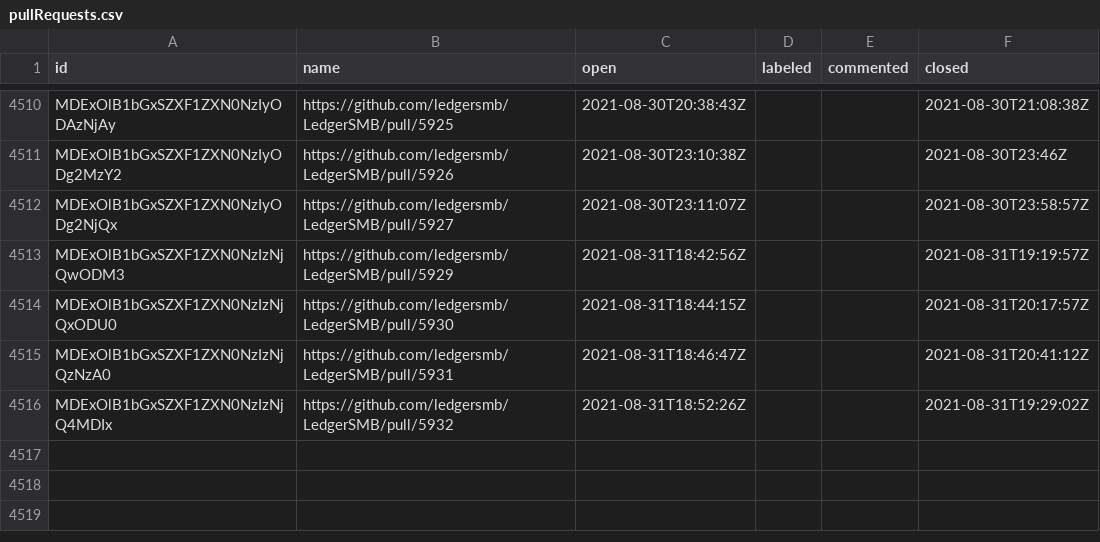
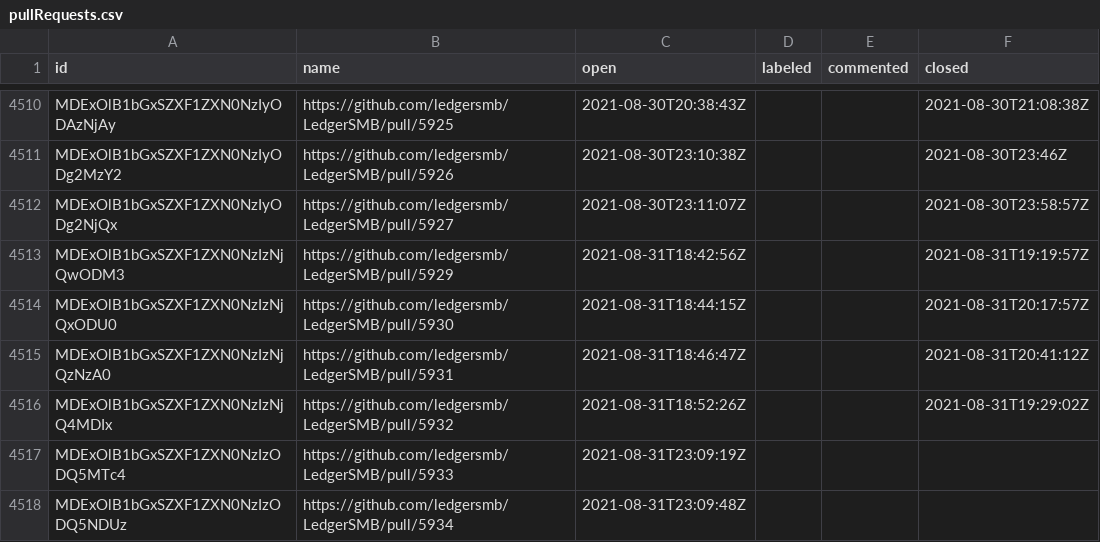
Before and after one commit to ledgersmb/ledgersmb-oselvar, a CSV file: data/ledgersmb/LedgerSMB/pullRequests.csv, drawn as a sheet; only a part is shown, gaps mark what is left out; the diff names each change by its address in the sheet, - before the commit and + after, or states it on an @@ line.

```diff
--- a/data/ledgersmb/LedgerSMB/pullRequests.csv
+++ b/data/ledgersmb/LedgerSMB/pullRequests.csv
+row 4517: MDExOlB1bGxSZXF1ZXN0NzIzODQ5MTc4 | https://github.com/ledgersmb/LedgerSMB/pull/5933 | 2021-08-31T23:09:19Z
+row 4518: MDExOlB1bGxSZXF1ZXN0NzIzODQ5NDUz | https://github.com/ledgersmb/LedgerSMB/pull/5934 | 2021-08-31T23:09:48Z
```
